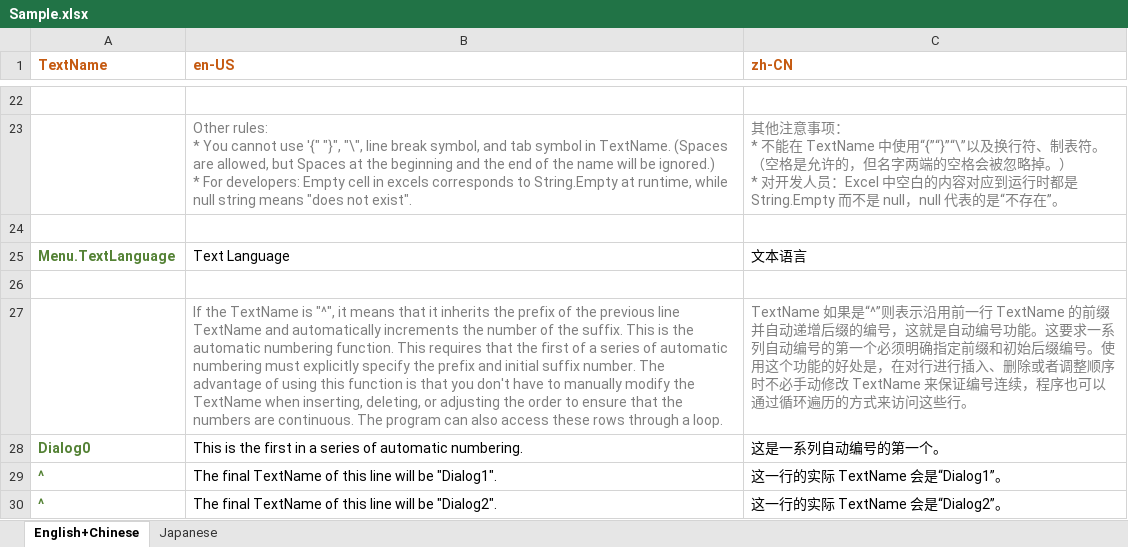
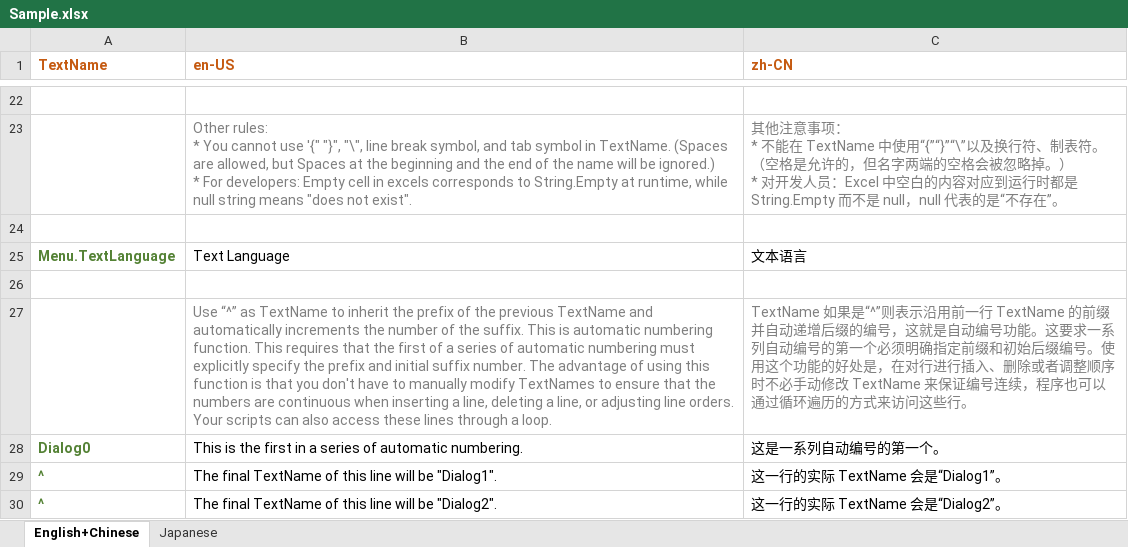
Before and after one commit to darktable/UnityExtensionsLocalization, an Excel workbook: Editor/EditorResources/Sample.xlsx, sheet English+Chinese, drawn as a sheet; only a part is shown, gaps mark what is left out; values as stored, in another font and other column widths than the file's, no borders; the diff names each change by its address in the sheet, - before the commit and + after, or states it on an @@ line.

Commit message:
已修改        Editor/EditorResources/Sample.xlsx

```diff
--- a/Editor/EditorResources/Sample.xlsx (sheet English+Chinese)
+++ b/Editor/EditorResources/Sample.xlsx (sheet English+Chinese)
-B27 (en-US): If the TextName is "^", it means that it inherits the prefix of the previous line TextName and automatically increments the number of the suffix. This is the automatic numbering function. This requires that the first of a series of automatic numbering must explicitly specify the prefix and initial suffix number. The advantage of using this function is that you don't have to manually modify the TextName when inserting, deleting, or adjusting the order to ensure that the numbers are continuous. The program can also access these rows through a…
+B27 (en-US): Use “^” as TextName to inherit the prefix of the previous TextName and automatically increments the number of the suffix. This is automatic numbering function. This requires that the first of a series of automatic numbering must explicitly specify the prefix and initial suffix number. The advantage of using this function is that you don't have to manually modify TextNames to ensure that the numbers are continuous when inserting a line, deleting a line, or adjusting line orders. Your scripts can also access these lines through a…
```
Also changed, not shown: sheet Japanese.
